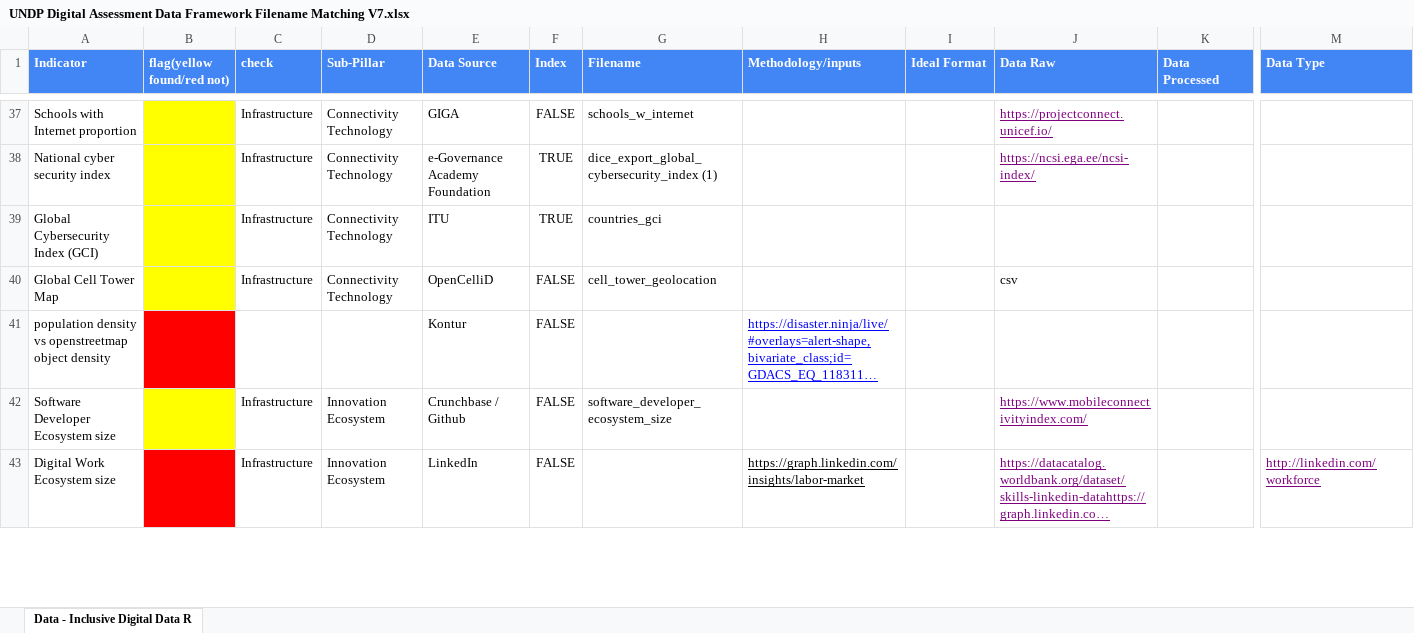
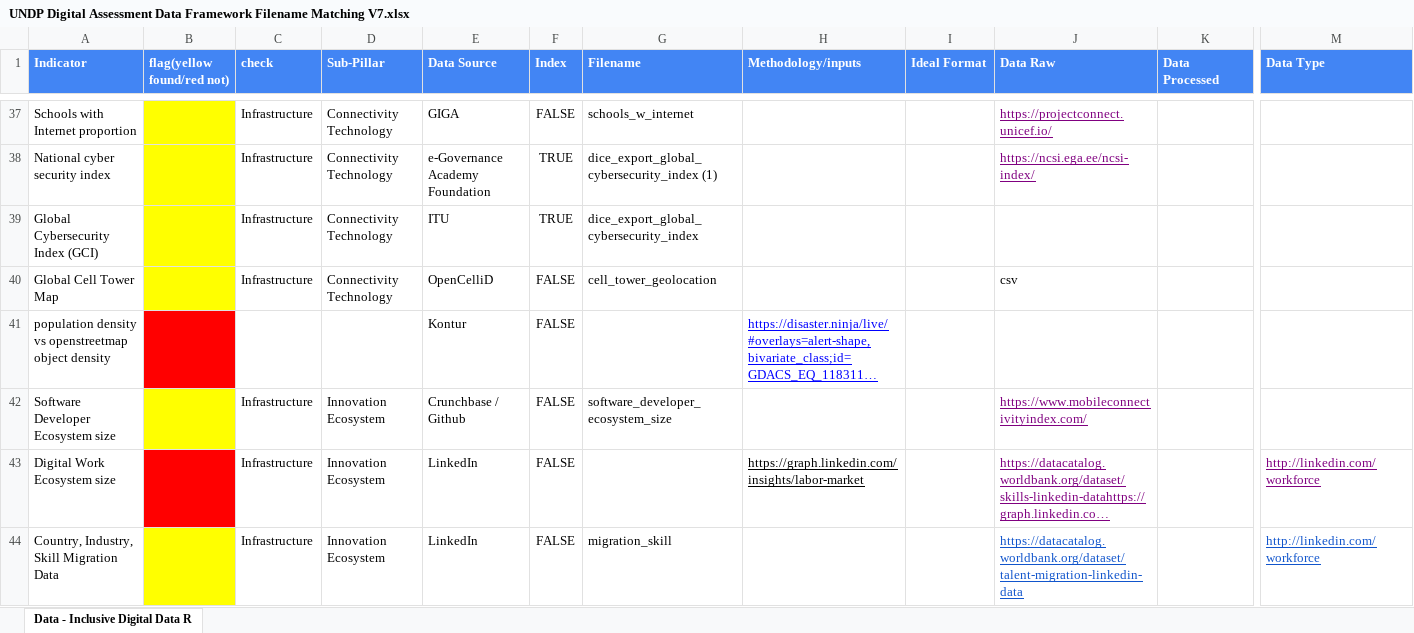
Before and after one commit to undp/digital-development-compass, an Excel workbook: UNDP Digital Assessment Data Framework Filename Matching V7.xlsx, sheet Data - Inclusive Digital Data R, drawn as a sheet; only a part is shown, gaps mark what is left out; long unchanged cells end in …; values as stored, in another font and other column widths than the file's, no borders; rows hold the shown columns only; the diff covers the shown part only; the diff names each change by its address in the sheet, - before the commit and + after, or states it on an @@ line.

Commit message:
name matching and correct error data

```diff
--- a/UNDP Digital Assessment Data Framework Filename Matching V7.xlsx (sheet Data - Inclusive Digital Data R)
+++ b/UNDP Digital Assessment Data Framework Filename Matching V7.xlsx (sheet Data - Inclusive Digital Data R)
-G39 (Filename): countries_gci
+G39 (Filename): dice_export_global_cybersecurity_index
+row 44: Country, Industry, Skill Migration Data |  | Infrastructure | Innovation Ecosystem | LinkedIn | FALSE | migration_skill |  |  | https://datacatalog.worldbank.org/dataset/talent-migration-linkedin-data |  | http://linkedin.com/workforce
```
Also changed, not shown: 1 added row and 18 edited cells elsewhere in this sheet, 6 other files.
